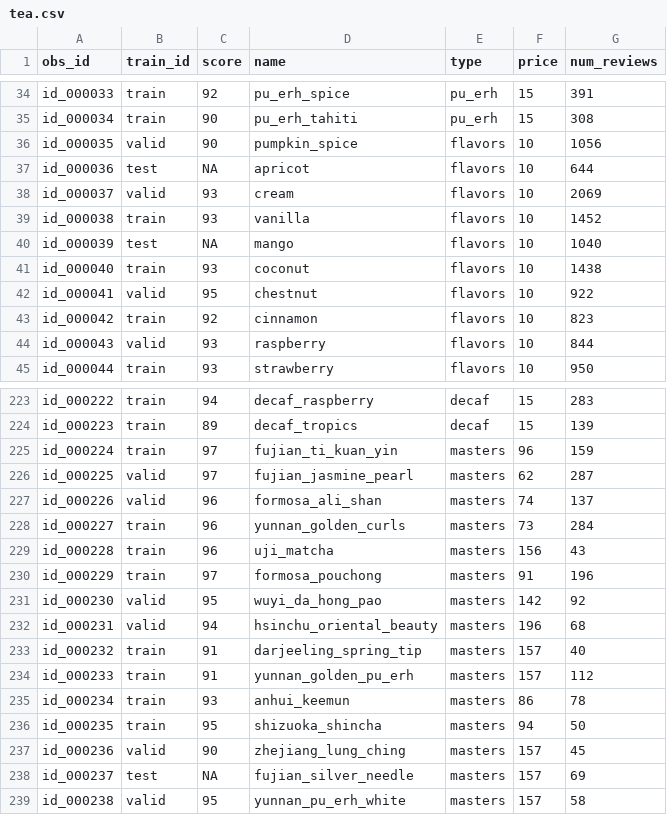
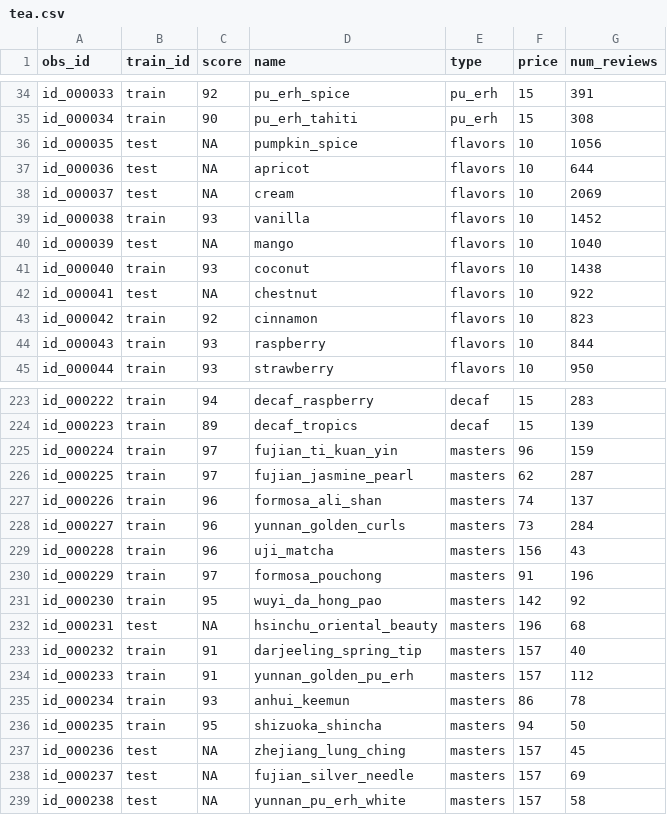
Before and after one commit to statsmaths/ml_data, a CSV file: tea.csv, drawn as a sheet; only a part is shown, gaps mark what is left out; the diff covers the shown part only.

Commit message:
remove valid from data

```diff
--- a/tea.csv
+++ b/tea.csv
@@ -35,5 +35,5 @@ id_000033,train,92,pu_erh_spice,pu_erh,15,391
 id_000034,train,90,pu_erh_tahiti,pu_erh,15,308
-id_000035,valid,90,pumpkin_spice,flavors,10,1056
+id_000035,test,NA,pumpkin_spice,flavors,10,1056
 id_000036,test,NA,apricot,flavors,10,644
-id_000037,valid,93,cream,flavors,10,2069
+id_000037,test,NA,cream,flavors,10,2069
 id_000038,train,93,vanilla,flavors,10,1452
@@ -41,5 +41,5 @@ id_000039,test,NA,mango,flavors,10,1040
 id_000040,train,93,coconut,flavors,10,1438
-id_000041,valid,95,chestnut,flavors,10,922
+id_000041,test,NA,chestnut,flavors,10,922
 id_000042,train,92,cinnamon,flavors,10,823
-id_000043,valid,93,raspberry,flavors,10,844
+id_000043,train,93,raspberry,flavors,10,844
 id_000044,train,93,strawberry,flavors,10,950
@@ -225,4 +225,4 @@ id_000223,train,89,decaf_tropics,decaf,15,139
 id_000224,train,97,fujian_ti_kuan_yin,masters,96,159
-id_000225,valid,97,fujian_jasmine_pearl,masters,62,287
-id_000226,valid,96,formosa_ali_shan,masters,74,137
+id_000225,train,97,fujian_jasmine_pearl,masters,62,287
+id_000226,train,96,formosa_ali_shan,masters,74,137
 id_000227,train,96,yunnan_golden_curls,masters,73,284
@@ -230,4 +230,4 @@ id_000228,train,96,uji_matcha,masters,156,43
 id_000229,train,97,formosa_pouchong,masters,91,196
-id_000230,valid,95,wuyi_da_hong_pao,masters,142,92
-id_000231,valid,94,hsinchu_oriental_beauty,masters,196,68
+id_000230,train,95,wuyi_da_hong_pao,masters,142,92
+id_000231,test,NA,hsinchu_oriental_beauty,masters,196,68
 id_000232,train,91,darjeeling_spring_tip,masters,157,40
@@ -236,4 +236,4 @@ id_000234,train,93,anhui_keemun,masters,86,78
 id_000235,train,95,shizuoka_shincha,masters,94,50
-id_000236,valid,90,zhejiang_lung_ching,masters,157,45
+id_000236,test,NA,zhejiang_lung_ching,masters,157,45
 id_000237,test,NA,fujian_silver_needle,masters,157,69
-id_000238,valid,95,yunnan_pu_erh_white,masters,157,58
+id_000238,test,NA,yunnan_pu_erh_white,masters,157,58
```
Also changed, not shown: 63 edited cells elsewhere in this file.
